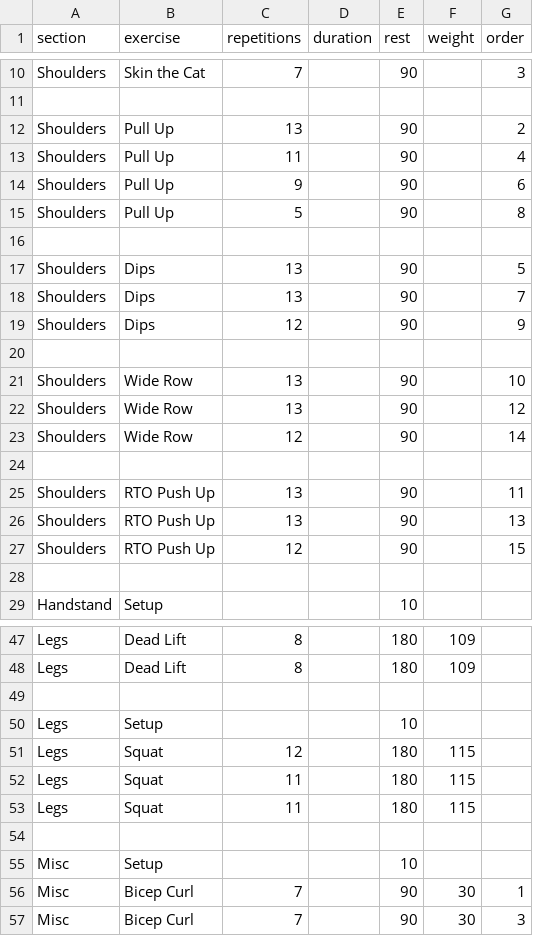
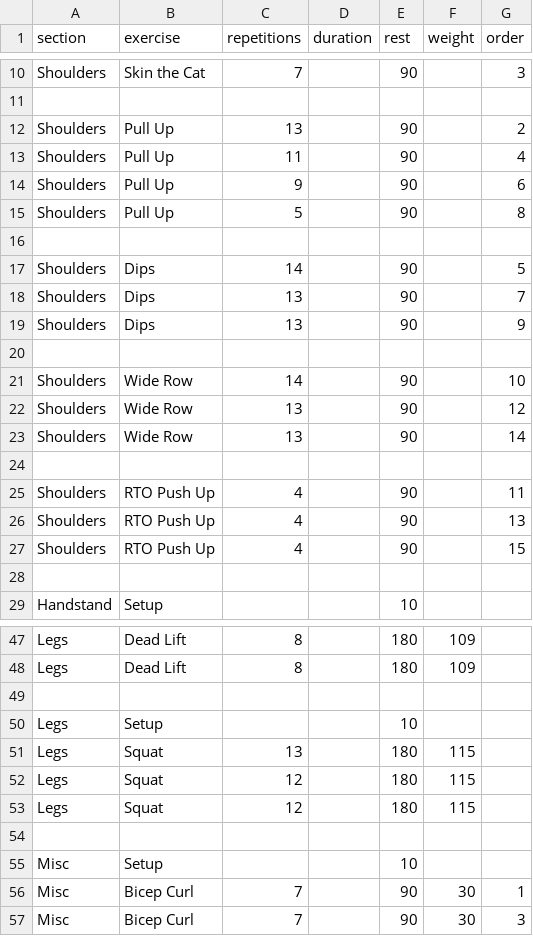
Before and after one commit to larioj/workout, a CSV file: workout.csv, drawn as a sheet; only a part is shown, gaps mark what is left out.

Commit message:
Update workout.csv

```diff
--- a/workout.csv
+++ b/workout.csv
@@ -16,13 +16,13 @@ Shoulders,Pull Up,5,,90,,8
 
-Shoulders,Dips,13,,90,,5
+Shoulders,Dips,14,,90,,5
 Shoulders,Dips,13,,90,,7
-Shoulders,Dips,12,,90,,9
+Shoulders,Dips,13,,90,,9
 
-Shoulders,Wide Row,13,,90,,10
+Shoulders,Wide Row,14,,90,,10
 Shoulders,Wide Row,13,,90,,12
-Shoulders,Wide Row,12,,90,,14
+Shoulders,Wide Row,13,,90,,14
 
-Shoulders,RTO Push Up,13,,90,,11
-Shoulders,RTO Push Up,13,,90,,13
-Shoulders,RTO Push Up,12,,90,,15
+Shoulders,RTO Push Up,4,,90,,11
+Shoulders,RTO Push Up,4,,90,,13
+Shoulders,RTO Push Up,4,,90,,15
 
@@ -50,5 +50,5 @@ Legs,Dead Lift,8,,180,109,
 Legs,Setup,,,10,,
+Legs,Squat,13,,180,115,
 Legs,Squat,12,,180,115,
-Legs,Squat,11,,180,115,
-Legs,Squat,11,,180,115,
+Legs,Squat,12,,180,115,
 
```
